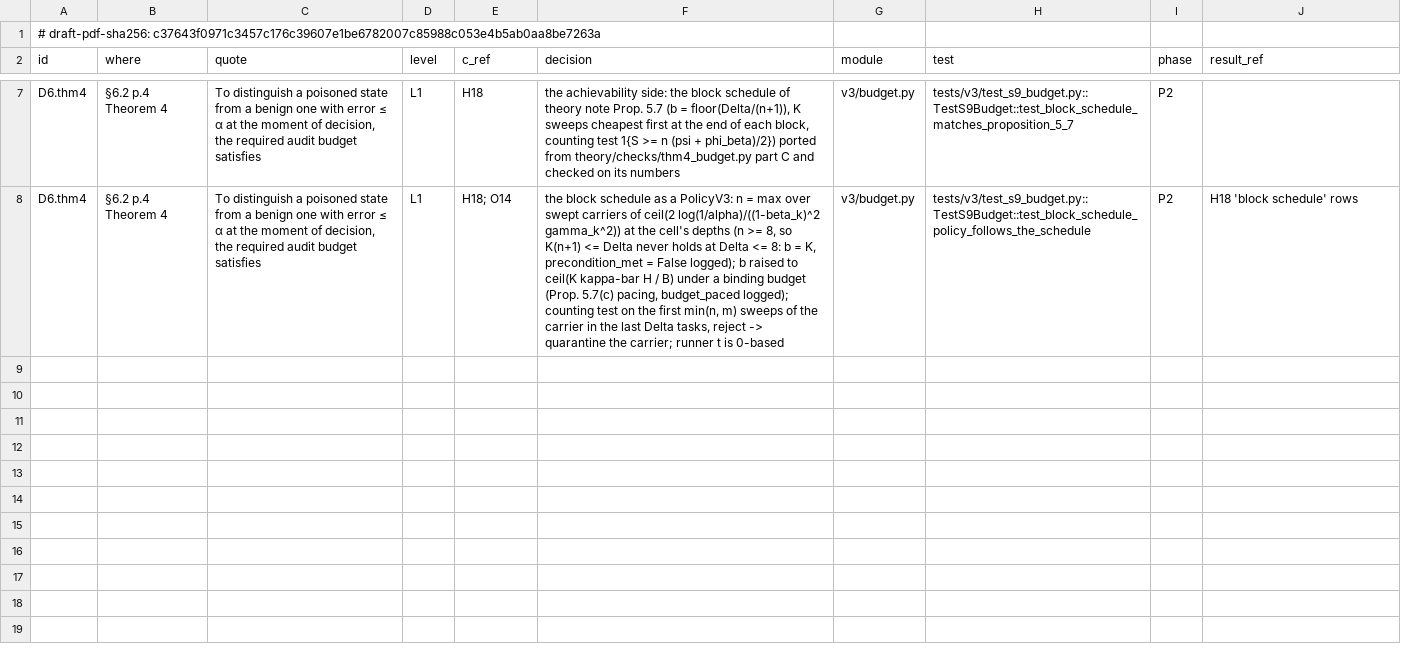
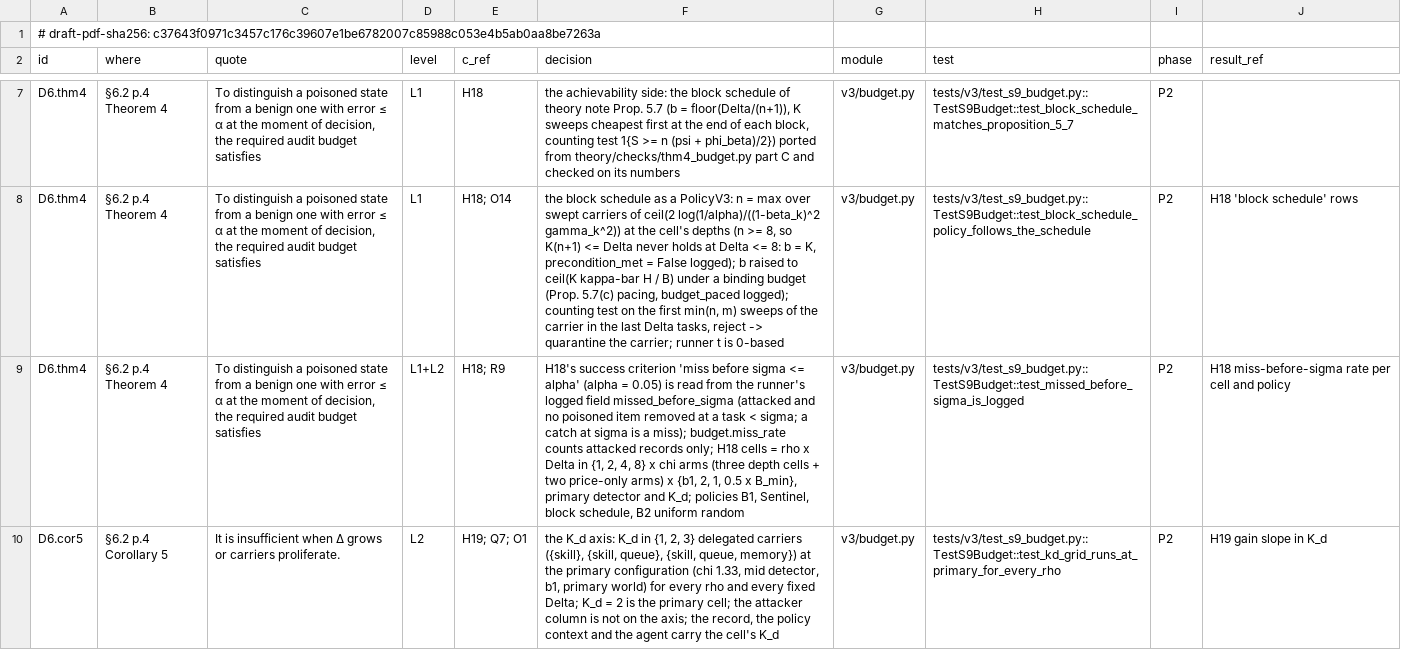
Before and after one commit to truongnh28/sentinel, a CSV file: auditgame/v3/dcm/T16.csv, drawn as a sheet; only a part is shown, gaps mark what is left out; the diff names each change by its address in the sheet, - before the commit and + after, or states it on an @@ line.

Commit message:
v3 T16b: H18 cells and the K_d axis (H19) -- miss-before-sigma read from the runner's log over attacked records, K_d in {1,2,3} at the primary configuration for every rho and Delta, two DCM rows (D6.thm4, D6.cor5)

```diff
--- a/auditgame/v3/dcm/T16.csv
+++ b/auditgame/v3/dcm/T16.csv
+row 9: D6.thm4 | §6.2 p.4 Theorem 4 | To distinguish a poisoned state from a benign one with error ≤ α at the moment of decision, the required audit budget satisfies | L1+L2 | H18; R9 | H18's success criterion 'miss before sigma <= alpha' (alpha = 0.05) is read from the runner's logged field missed_before_sigma (attacked and no poisoned item removed at a task < sigma; a catch at sigma is a miss); budget.miss_rate counts attacked records only; H18 cells = rho x Delta in {1, 2, 4, 8} x chi arms (three depth cells + two price-only arms) x {b1, 2, 1, 0.5 x B_min}, primary detector and K_d; policies B1, Sentinel, block schedule, B2 uniform random | v3/budget.py | tests/v3/test_s9_budget.py::TestS9Budget::test_missed_before_sigma_is_logged | P2 | H18 miss-before-sigma rate per cell and policy
+row 10: D6.cor5 | §6.2 p.4 Corollary 5 | It is insufficient when Δ grows or carriers proliferate. | L2 | H19; Q7; O1 | the K_d axis: K_d in {1, 2, 3} delegated carriers ({skill}, {skill, queue}, {skill, queue, memory}) at the primary configuration (chi 1.33, mid detector, b1, primary world) for every rho and every fixed Delta; K_d = 2 is the primary cell; the attacker column is not on the axis; the record, the policy context and the agent carry the cell's K_d | v3/budget.py | tests/v3/test_s9_budget.py::TestS9Budget::test_kd_grid_runs_at_primary_for_every_rho | P2 | H19 gain slope in K_d
```
Also changed, not shown: 2 other files.
